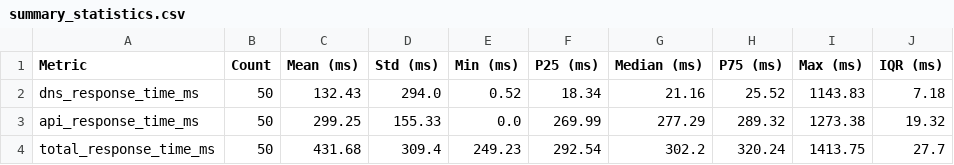
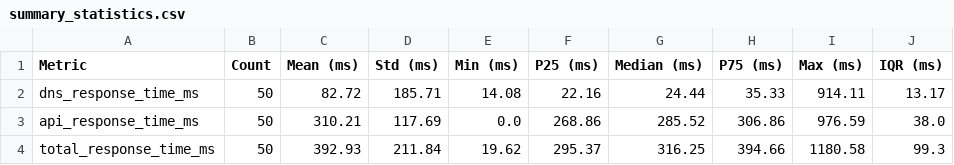
Before and after one commit to VishwaAdarsh/ip-address-tracker, a CSV file: data/analysis/summary_statistics.csv, drawn as a sheet.

```diff
--- a/data/analysis/summary_statistics.csv
+++ b/data/analysis/summary_statistics.csv
@@ -1,4 +1,4 @@
 Metric,Count,Mean (ms),Std (ms),Min (ms),P25 (ms),Median (ms),P75 (ms),Max (ms),IQR (ms)
-dns_response_time_ms,50,132.43,294.0,0.52,18.34,21.16,25.52,1143.83,7.18
-api_response_time_ms,50,299.25,155.33,0.0,269.99,277.29,289.32,1273.38,19.32
-total_response_time_ms,50,431.68,309.4,249.23,292.54,302.2,320.24,1413.75,27.7
+dns_response_time_ms,50,82.72,185.71,14.08,22.16,24.44,35.33,914.11,13.17
+api_response_time_ms,50,310.21,117.69,0.0,268.86,285.52,306.86,976.59,38.0
+total_response_time_ms,50,392.93,211.84,19.62,295.37,316.25,394.66,1180.58,99.3
```
Also changed, not shown: data/analysis/cleaned_results.csv, data/field_test/field_test_results.csv, 8 other files.
